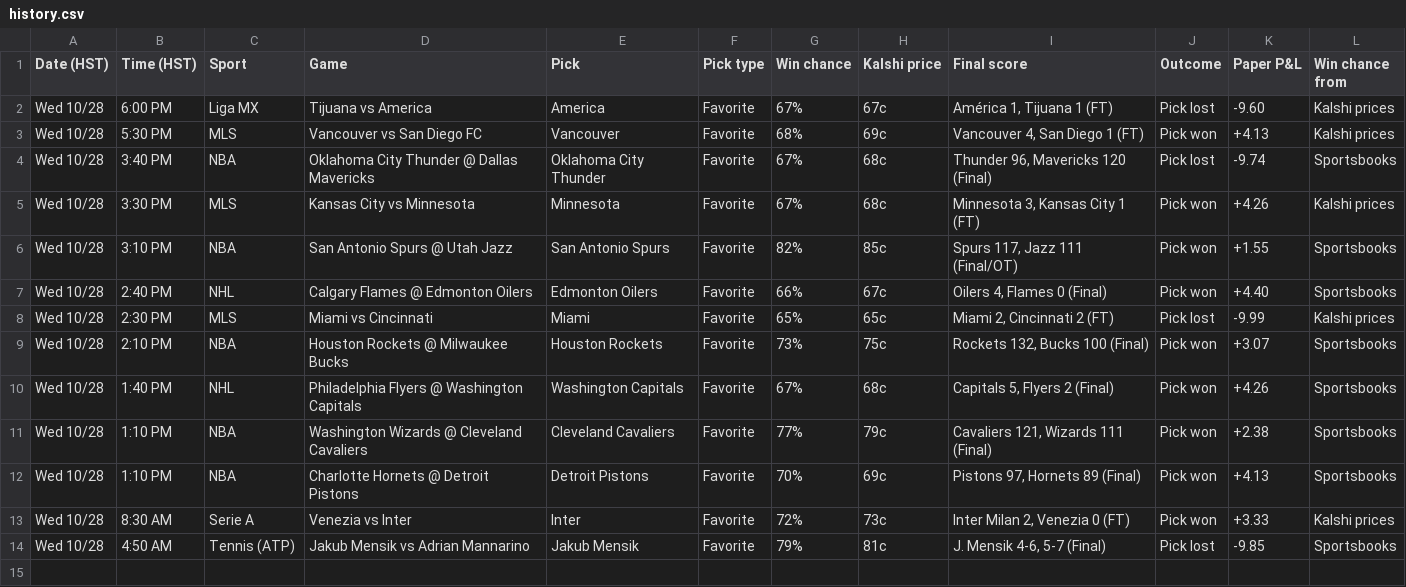
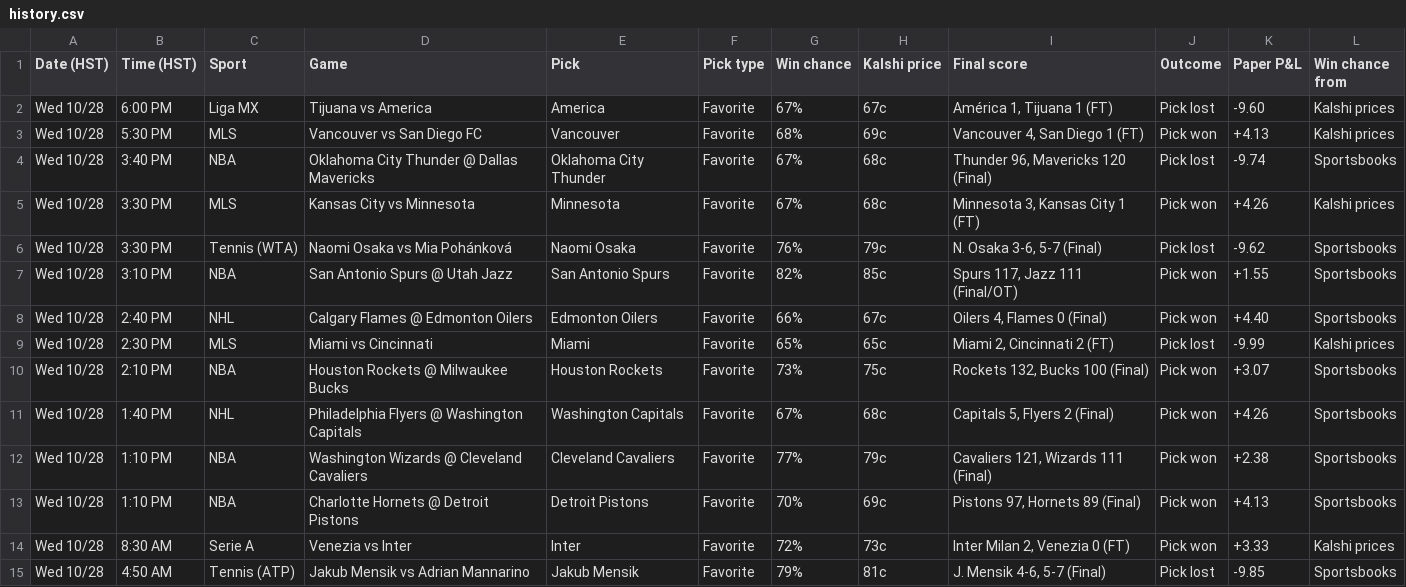
Before and after one commit to Seed808/kalshi-bot, a CSV file: docs/history.csv, drawn as a sheet; the diff names each change by its address in the sheet, - before the commit and + after, or states it on an @@ line.

```diff
--- a/docs/history.csv
+++ b/docs/history.csv
+row 6: Wed 10/28 | 3:30 PM | Tennis (WTA) | Naomi Osaka vs Mia Pohánková | Naomi Osaka | Favorite | 76% | 79c | N. Osaka 3-6, 5-7 (Final) | Pick lost | -9.62 | Sportsbooks
```
Also changed, not shown: 5 other files.
